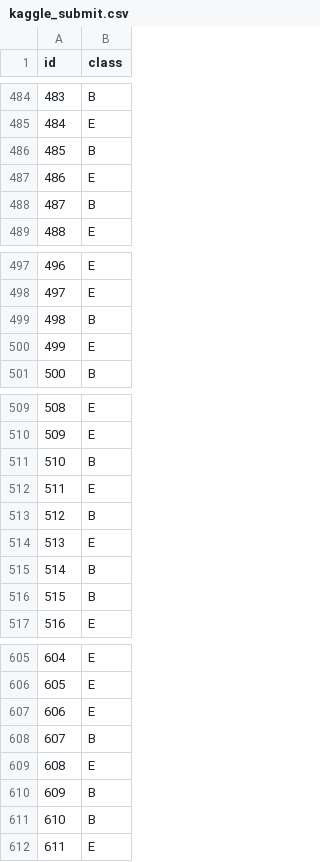
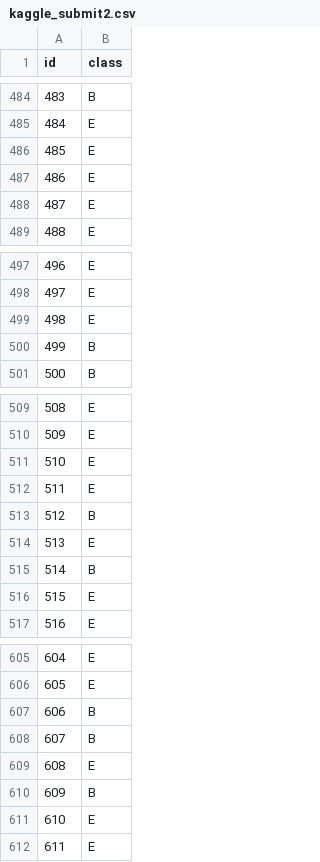
Before and after one commit to SpaghettiMaker/Compsci-361-A4, a CSV file: Compsci 361 A4/kaggle_submit2.csv (was Compsci 361 A4/kaggle_submit.csv), drawn as a sheet; only a part is shown, gaps mark what is left out; the diff covers the shown part only.

```diff
--- a/Compsci 361 A4/kaggle_submit.csv
+++ b/Compsci 361 A4/kaggle_submit2.csv
@@ -485,5 +485,5 @@ id,class
 484,E
-485,B
+485,E
 486,E
-487,B
+487,E
 488,E
@@ -498,4 +498,4 @@ id,class
 497,E
-498,B
-499,E
+498,E
+499,B
 500,B
@@ -510,3 +510,3 @@ id,class
 509,E
-510,B
+510,E
 511,E
@@ -515,3 +515,3 @@ id,class
 514,B
-515,B
+515,E
 516,E
@@ -606,3 +606,3 @@ id,class
 605,E
-606,E
+606,B
 607,B
@@ -610,3 +610,3 @@ id,class
 609,B
-610,B
+610,E
 611,E
```
Also changed, not shown: 33 edited cells elsewhere in this file, 3 other files.
